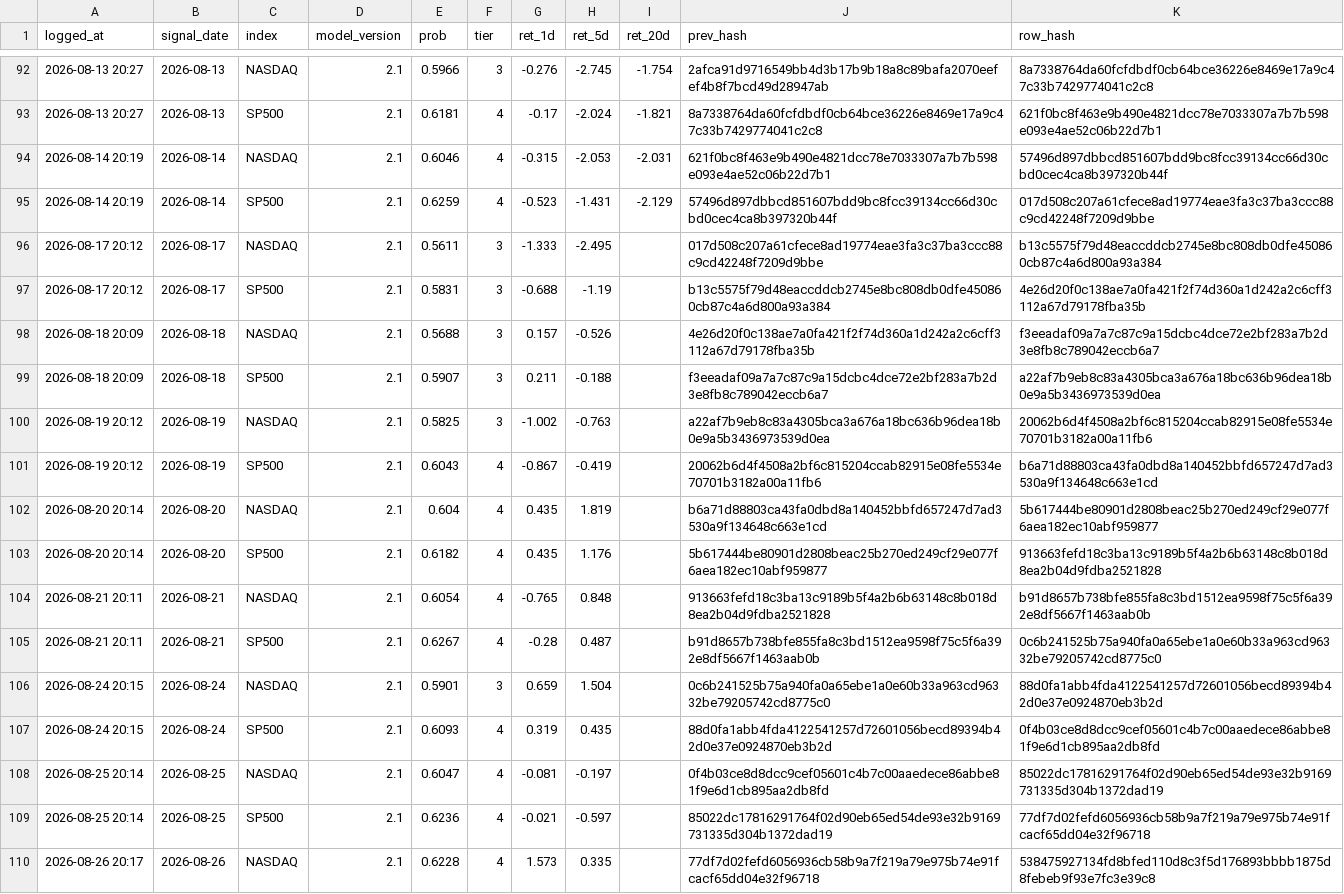
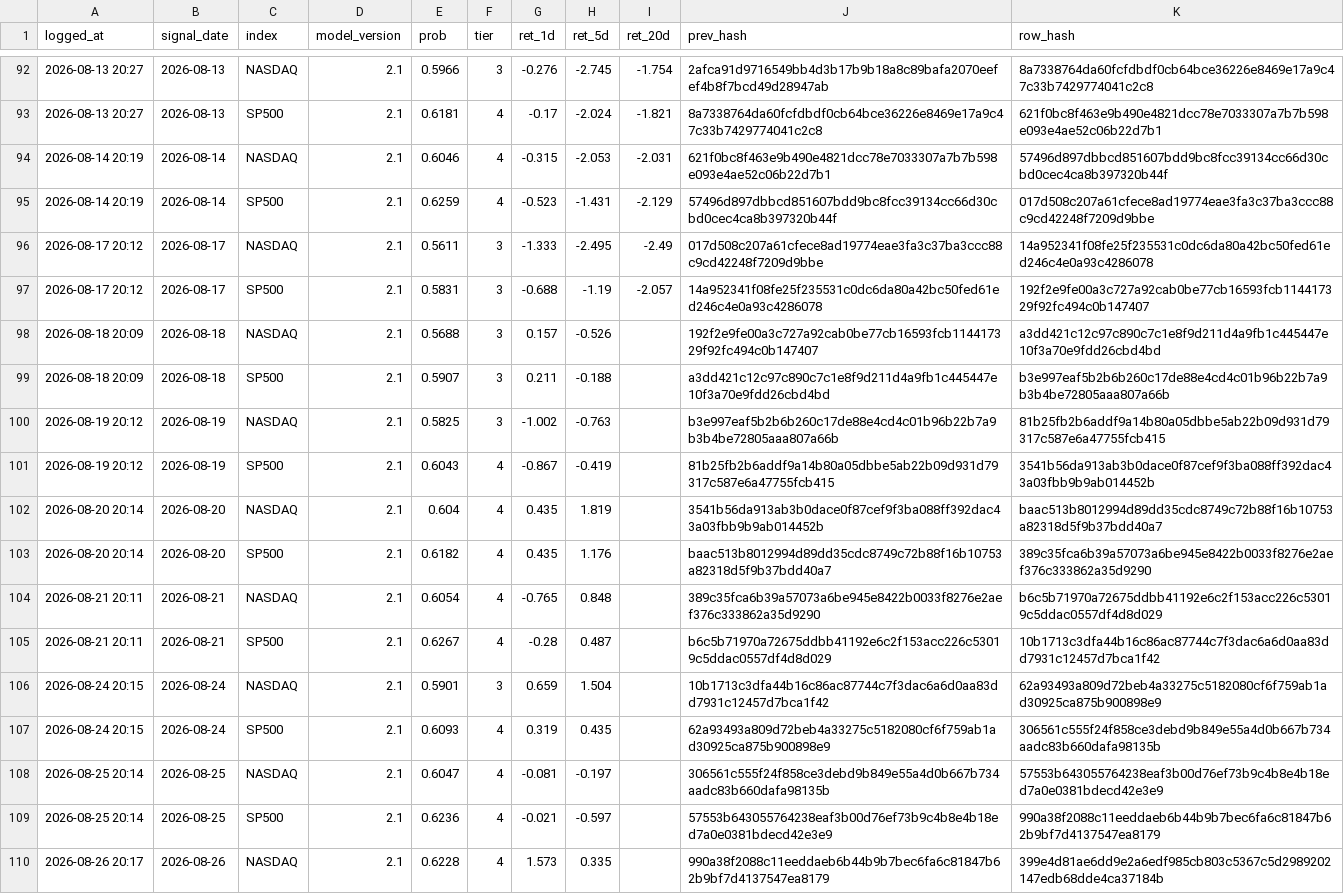
Before and after one commit to Vambrocop/valpha-lab, a CSV file: market-analysis/data/processed/prediction_log.csv, drawn as a sheet; only a part is shown, gaps mark what is left out; the diff covers the shown part only; the diff names each change by its address in the sheet, - before the commit and + after, or states it on an @@ line.

```diff
--- a/market-analysis/data/processed/prediction_log.csv
+++ b/market-analysis/data/processed/prediction_log.csv
-I96 (ret_20d): (empty)
+I96 (ret_20d): -2.49
-K96 (row_hash): b13c5575f79d48eaccddcb2745e8bc808db0dfe450860cb87c4a6d800a93a384
+K96 (row_hash): 14a952341f08fe25f235531c0dc6da80a42bc50fed61ed246c4e0a93c4286078
-I97 (ret_20d): (empty)
+I97 (ret_20d): -2.057
-J97 (prev_hash): b13c5575f79d48eaccddcb2745e8bc808db0dfe450860cb87c4a6d800a93a384
+J97 (prev_hash): 14a952341f08fe25f235531c0dc6da80a42bc50fed61ed246c4e0a93c4286078
-K97 (row_hash): 4e26d20f0c138ae7a0fa421f2f74d360a1d242a2c6cff3112a67d79178fba35b
+K97 (row_hash): 192f2e9fe00a3c727a92cab0be77cb16593fcb114417329f92fc494c0b147407
-J98 (prev_hash): 4e26d20f0c138ae7a0fa421f2f74d360a1d242a2c6cff3112a67d79178fba35b
+J98 (prev_hash): 192f2e9fe00a3c727a92cab0be77cb16593fcb114417329f92fc494c0b147407
-K98 (row_hash): f3eeadaf09a7a7c87c9a15dcbc4dce72e2bf283a7b2d3e8fb8c789042eccb6a7
+K98 (row_hash): a3dd421c12c97c890c7c1e8f9d211d4a9fb1c445447e10f3a70e9fdd26cbd4bd
-J99 (prev_hash): f3eeadaf09a7a7c87c9a15dcbc4dce72e2bf283a7b2d3e8fb8c789042eccb6a7
+J99 (prev_hash): a3dd421c12c97c890c7c1e8f9d211d4a9fb1c445447e10f3a70e9fdd26cbd4bd
-K99 (row_hash): a22af7b9eb8c83a4305bca3a676a18bc636b96dea18b0e9a5b3436973539d0ea
+K99 (row_hash): b3e997eaf5b2b6b260c17de88e4cd4c01b96b22b7a9b3b4be72805aaa807a66b
-J100 (prev_hash): a22af7b9eb8c83a4305bca3a676a18bc636b96dea18b0e9a5b3436973539d0ea
+J100 (prev_hash): b3e997eaf5b2b6b260c17de88e4cd4c01b96b22b7a9b3b4be72805aaa807a66b
-K100 (row_hash): 20062b6d4f4508a2bf6c815204ccab82915e08fe5534e70701b3182a00a11fb6
+K100 (row_hash): 81b25fb2b6addf9a14b80a05dbbe5ab22b09d931d79317c587e6a47755fcb415
-J101 (prev_hash): 20062b6d4f4508a2bf6c815204ccab82915e08fe5534e70701b3182a00a11fb6
+J101 (prev_hash): 81b25fb2b6addf9a14b80a05dbbe5ab22b09d931d79317c587e6a47755fcb415
-K101 (row_hash): b6a71d88803ca43fa0dbd8a140452bbfd657247d7ad3530a9f134648c663e1cd
+K101 (row_hash): 3541b56da913ab3b0dace0f87cef9f3ba088ff392dac43a03fbb9b9ab014452b
-J102 (prev_hash): b6a71d88803ca43fa0dbd8a140452bbfd657247d7ad3530a9f134648c663e1cd
+J102 (prev_hash): 3541b56da913ab3b0dace0f87cef9f3ba088ff392dac43a03fbb9b9ab014452b
-K102 (row_hash): 5b617444be80901d2808beac25b270ed249cf29e077f6aea182ec10abf959877
+K102 (row_hash): baac513b8012994d89dd35cdc8749c72b88f16b10753a82318d5f9b37bdd40a7
-J103 (prev_hash): 5b617444be80901d2808beac25b270ed249cf29e077f6aea182ec10abf959877
+J103 (prev_hash): baac513b8012994d89dd35cdc8749c72b88f16b10753a82318d5f9b37bdd40a7
-K103 (row_hash): 913663fefd18c3ba13c9189b5f4a2b6b63148c8b018d8ea2b04d9fdba2521828
+K103 (row_hash): 389c35fca6b39a57073a6be945e8422b0033f8276e2aef376c333862a35d9290
-J104 (prev_hash): 913663fefd18c3ba13c9189b5f4a2b6b63148c8b018d8ea2b04d9fdba2521828
+J104 (prev_hash): 389c35fca6b39a57073a6be945e8422b0033f8276e2aef376c333862a35d9290
-K104 (row_hash): b91d8657b738bfe855fa8c3bd1512ea9598f75c5f6a392e8df5667f1463aab0b
+K104 (row_hash): b6c5b71970a72675ddbb41192e6c2f153acc226c53019c5ddac0557df4d8d029
-J105 (prev_hash): b91d8657b738bfe855fa8c3bd1512ea9598f75c5f6a392e8df5667f1463aab0b
+J105 (prev_hash): b6c5b71970a72675ddbb41192e6c2f153acc226c53019c5ddac0557df4d8d029
-K105 (row_hash): 0c6b241525b75a940fa0a65ebe1a0e60b33a963cd96332be79205742cd8775c0
+K105 (row_hash): 10b1713c3dfa44b16c86ac87744c7f3dac6a6d0aa83dd7931c12457d7bca1f42
-J106 (prev_hash): 0c6b241525b75a940fa0a65ebe1a0e60b33a963cd96332be79205742cd8775c0
+J106 (prev_hash): 10b1713c3dfa44b16c86ac87744c7f3dac6a6d0aa83dd7931c12457d7bca1f42
-K106 (row_hash): 88d0fa1abb4fda4122541257d72601056becd89394b42d0e37e0924870eb3b2d
+K106 (row_hash): 62a93493a809d72beb4a33275c5182080cf6f759ab1ad30925ca875b900898e9
-J107 (prev_hash): 88d0fa1abb4fda4122541257d72601056becd89394b42d0e37e0924870eb3b2d
+J107 (prev_hash): 62a93493a809d72beb4a33275c5182080cf6f759ab1ad30925ca875b900898e9
-K107 (row_hash): 0f4b03ce8d8dcc9cef05601c4b7c00aaedece86abbe81f9e6d1cb895aa2db8fd
+K107 (row_hash): 306561c555f24f858ce3debd9b849e55a4d0b667b734aadc83b660dafa98135b
-J108 (prev_hash): 0f4b03ce8d8dcc9cef05601c4b7c00aaedece86abbe81f9e6d1cb895aa2db8fd
+J108 (prev_hash): 306561c555f24f858ce3debd9b849e55a4d0b667b734aadc83b660dafa98135b
-K108 (row_hash): 85022dc17816291764f02d90eb65ed54de93e32b9169731335d304b1372dad19
+K108 (row_hash): 57553b643055764238eaf3b00d76ef73b9c4b8e4b18ed7a0e0381bdecd42e3e9
-J109 (prev_hash): 85022dc17816291764f02d90eb65ed54de93e32b9169731335d304b1372dad19
+J109 (prev_hash): 57553b643055764238eaf3b00d76ef73b9c4b8e4b18ed7a0e0381bdecd42e3e9
-K109 (row_hash): 77df7d02fefd6056936cb58b9a7f219a79e975b74e91fcacf65dd04e32f96718
+K109 (row_hash): 990a38f2088c11eeddaeb6b44b9b7bec6fa6c81847b62b9bf7d4137547ea8179
-J110 (prev_hash): 77df7d02fefd6056936cb58b9a7f219a79e975b74e91fcacf65dd04e32f96718
+J110 (prev_hash): 990a38f2088c11eeddaeb6b44b9b7bec6fa6c81847b62b9bf7d4137547ea8179
-K110 (row_hash): 538475927134fd8bfed110d8c3f5d176893bbbb1875d8febeb9f93e7fc3e39c8
+K110 (row_hash): 399e4d81ae6dd9e2a6edf985cb803c5367c5d2989202147edb68dde4ca37184b
```
Also changed, not shown: 2 added rows and 54 edited cells elsewhere in this file, market-analysis/data/processed/paper_ledger.csv, 18 other files.
